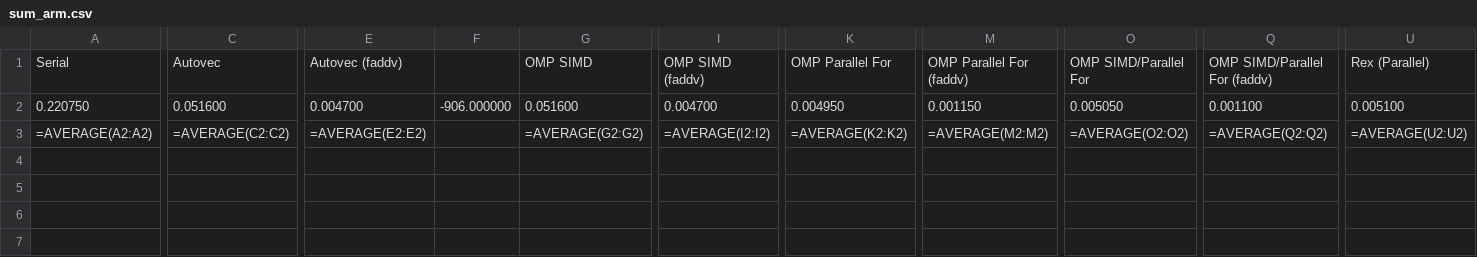
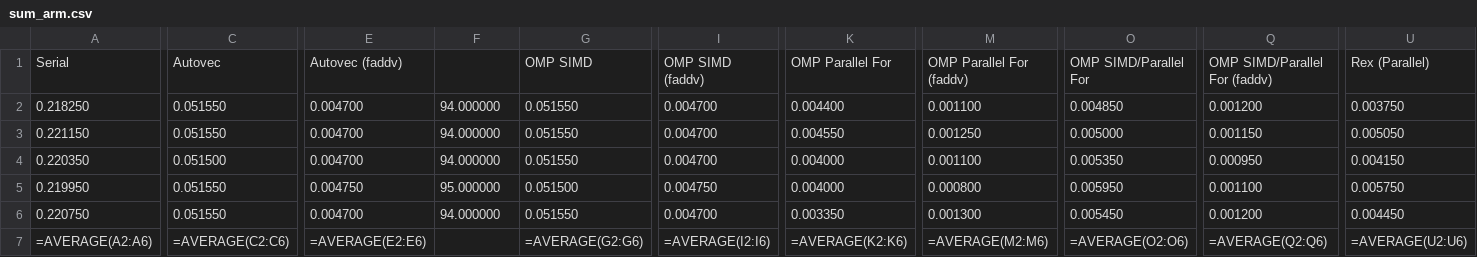
Before and after one commit to passlab/rexomptest, a CSV file: REXCompiler/omptests/rex-simd/benchmark/output/sum_arm.csv, drawn as a sheet; only a part is shown, gaps mark what is left out; addresses are those after the commit; rows hold the shown columns only; the diff covers the shown part only; the diff names each change by its address in the sheet, - before the commit and + after, or states it on an @@ line.

```diff
--- a/REXCompiler/omptests/rex-simd/benchmark/output/sum_arm.csv
+++ b/REXCompiler/omptests/rex-simd/benchmark/output/sum_arm.csv
+row 2: 0.218250 | 0.051550 | 0.004700 | 94.000000 | 0.051550 | 0.004700 | 0.004400 | 0.001100 | 0.004850 | 0.001200 | 0.003750
+row 3: 0.221150 | 0.051550 | 0.004700 | 94.000000 | 0.051550 | 0.004700 | 0.004550 | 0.001250 | 0.005000 | 0.001150 | 0.005050
+row 4: 0.220350 | 0.051500 | 0.004700 | 94.000000 | 0.051550 | 0.004700 | 0.004000 | 0.001100 | 0.005350 | 0.000950 | 0.004150
+row 5: 0.219950 | 0.051550 | 0.004750 | 95.000000 | 0.051500 | 0.004750 | 0.004000 | 0.000800 | 0.005950 | 0.001100 | 0.005750
-C6: 0.051600
+C6: 0.051550
-F6: -906.000000
+F6: 94.000000
-G6: 0.051600
+G6: 0.051550
-K6: 0.004950
+K6: 0.003350
-M6: 0.001150
+M6: 0.001300
-O6: 0.005050
+O6: 0.005450
-Q6: 0.001100
+Q6: 0.001200
-U6: 0.005100
+U6: 0.004450
-A7: =AVERAGE(A2:A2)
+A7: =AVERAGE(A2:A6)
-C7: =AVERAGE(C2:C2)
+C7: =AVERAGE(C2:C6)
-E7: =AVERAGE(E2:E2)
+E7: =AVERAGE(E2:E6)
-G7: =AVERAGE(G2:G2)
+G7: =AVERAGE(G2:G6)
-I7: =AVERAGE(I2:I2)
+I7: =AVERAGE(I2:I6)
-K7: =AVERAGE(K2:K2)
+K7: =AVERAGE(K2:K6)
-M7: =AVERAGE(M2:M2)
+M7: =AVERAGE(M2:M6)
-O7: =AVERAGE(O2:O2)
+O7: =AVERAGE(O2:O6)
-Q7: =AVERAGE(Q2:Q2)
+Q7: =AVERAGE(Q2:Q6)
-U7: =AVERAGE(U2:U2)
+U7: =AVERAGE(U2:U6)
```
Also changed, not shown: 8 edited cells elsewhere in this file, REXCompiler/omptests/rex-simd/benchmark/build/matmul_arm.csv, REXCompiler/omptests/rex-simd/benchmark/build/matvec_arm.csv, 7 other files.
